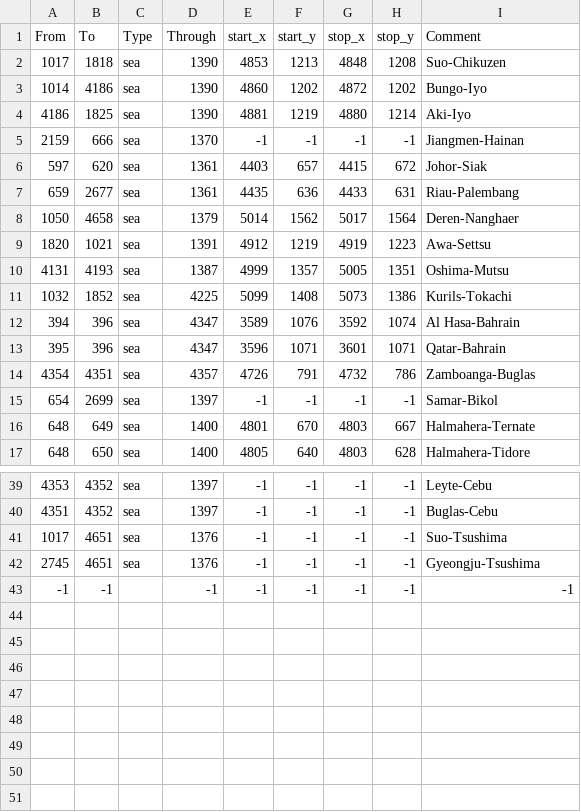
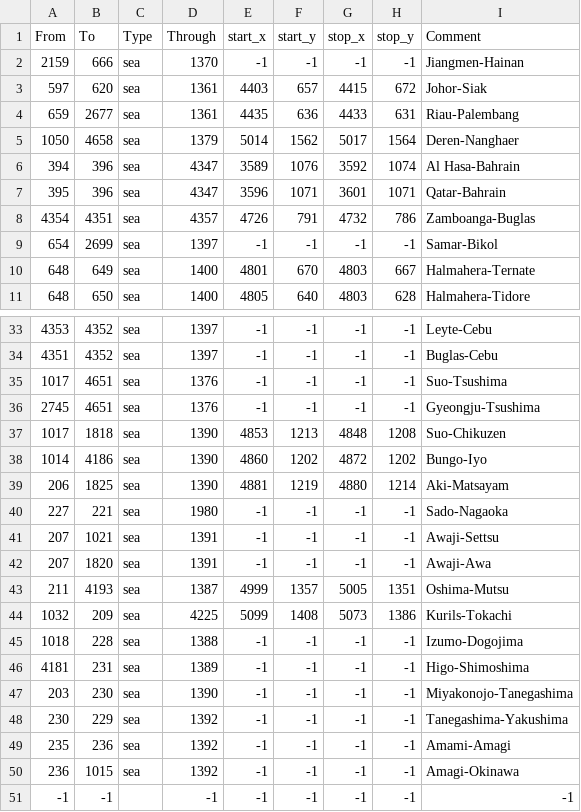
Before and after one commit to xXxJannik/Asia-Universalis, a CSV file: map/adjacencies.csv, drawn as a sheet; only a part is shown, gaps mark what is left out.

```diff
--- a/map/adjacencies.csv
+++ b/map/adjacencies.csv
@@ -1,5 +1,2 @@
 From;To;Type;Through;start_x;start_y;stop_x;stop_y;Comment
-1017;1818;sea;1390;4853;1213;4848;1208;Suo-Chikuzen
-1014;4186;sea;1390;4860;1202;4872;1202;Bungo-Iyo
-4186;1825;sea;1390;4881;1219;4880;1214;Aki-Iyo
 2159;666;sea;1370;-1;-1;-1;-1;Jiangmen-Hainan
@@ -8,5 +5,2 @@ From;To;Type;Through;start_x;start_y;stop_x;stop_y;Comment
 1050;4658;sea;1379;5014;1562;5017;1564;Deren-Nanghaer
-1820;1021;sea;1391;4912;1219;4919;1223;Awa-Settsu
-4131;4193;sea;1387;4999;1357;5005;1351;Oshima-Mutsu
-1032;1852;sea;4225;5099;1408;5073;1386;Kurils-Tokachi
 394;396;sea;4347;3589;1076;3592;1074;Al Hasa-Bahrain
@@ -42,2 +36,16 @@ From;To;Type;Through;start_x;start_y;stop_x;stop_y;Comment
 2745;4651;sea;1376;-1;-1;-1;-1;Gyeongju-Tsushima
+1017;1818;sea;1390;4853;1213;4848;1208;Suo-Chikuzen
+1014;4186;sea;1390;4860;1202;4872;1202;Bungo-Iyo
+206;1825;sea;1390;4881;1219;4880;1214;Aki-Matsayam
+227;221;sea;1980;-1;-1;-1;-1;Sado-Nagaoka
+207;1021;sea;1391;-1;-1;-1;-1;Awaji-Settsu
+207;1820;sea;1391;-1;-1;-1;-1;Awaji-Awa
+211;4193;sea;1387;4999;1357;5005;1351;Oshima-Mutsu
+1032;209;sea;4225;5099;1408;5073;1386;Kurils-Tokachi
+1018;228;sea;1388;-1;-1;-1;-1;Izumo-Dogojima
+4181;231;sea;1389;-1;-1;-1;-1;Higo-Shimoshima
+203;230;sea;1390;-1;-1;-1;-1;Miyakonojo-Tanegashima
+230;229;sea;1392;-1;-1;-1;-1;Tanegashima-Yakushima
+235;236;sea;1392;-1;-1;-1;-1;Amami-Amagi
+236;1015;sea;1392;-1;-1;-1;-1;Amagi-Okinawa
 -1;-1;;-1;-1;-1;-1;-1;-1;
```
Also changed, not shown: map/definition.csv, 49 other files.
